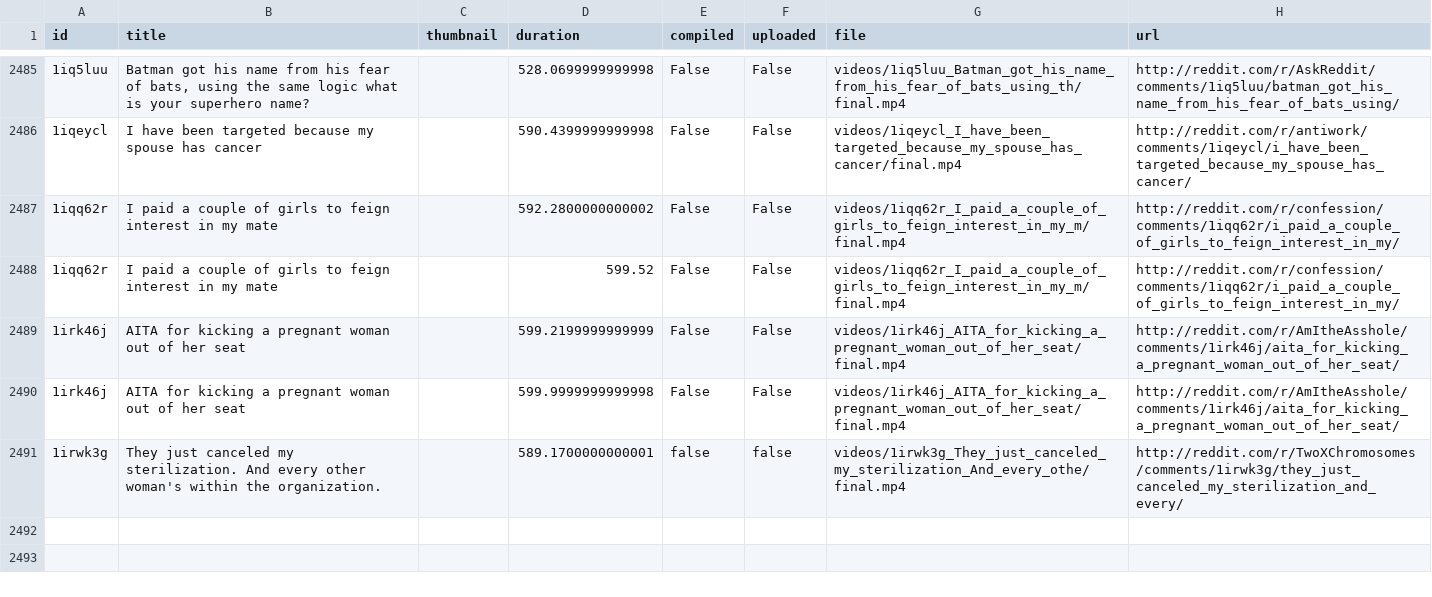
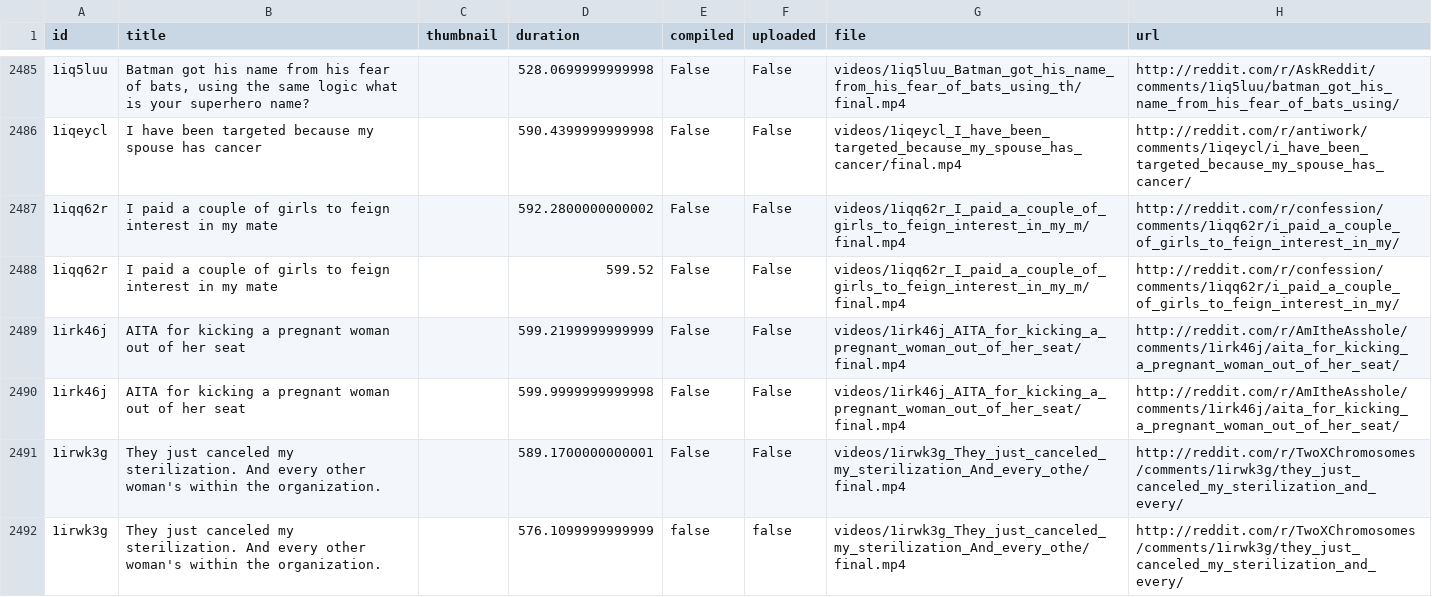
Before and after one commit to alexlaverty/python-reddit-youtube-bot, a CSV file: data.csv, drawn as a sheet; only a part is shown, gaps mark what is left out; addresses are those after the commit; the diff names each change by its address in the sheet, - before the commit and + after, or states it on an @@ line.

```diff
--- a/data.csv
+++ b/data.csv
+row 2491: 1irwk3g | They just canceled my sterilization. And every other woman's within the organization. |  | 589.1700000000001 | False | False | videos/1irwk3g_They_just_canceled_my_sterilization_And_every_othe/final.mp4 | http://reddit.com/r/TwoXChromosomes/comments/1irwk3g/they_just_canceled_my_sterilization_and_every/
-D2492 (duration): 589.1700000000001
+D2492 (duration): 576.1099999999999
```
